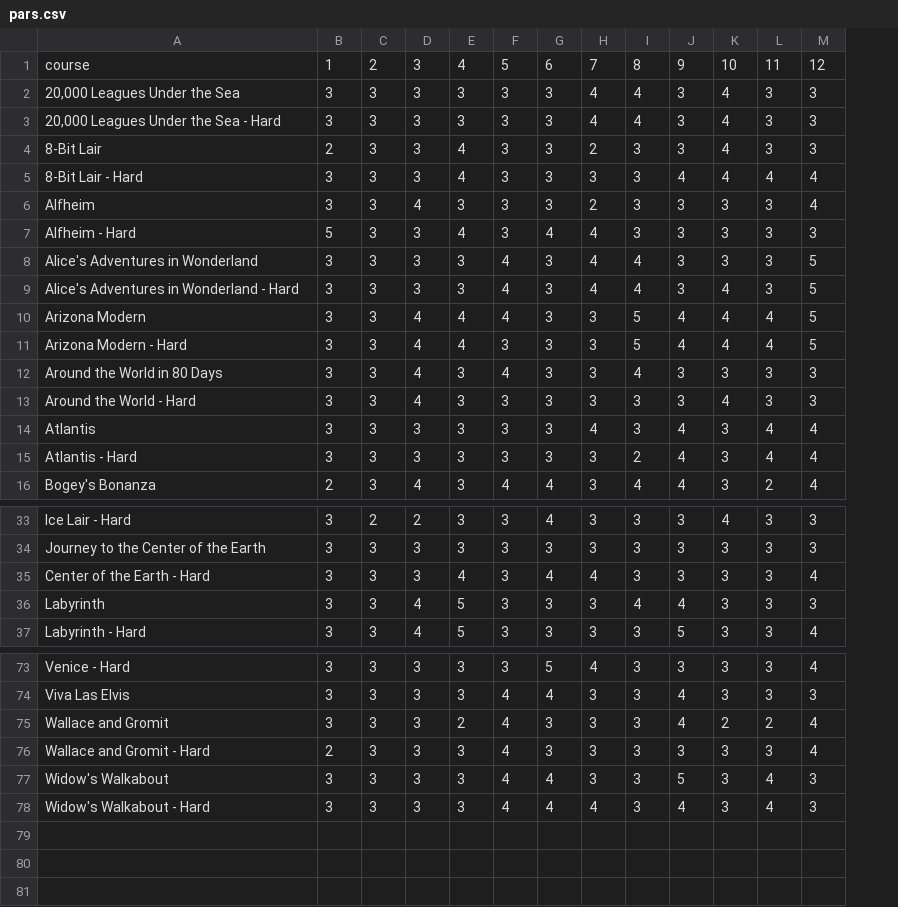
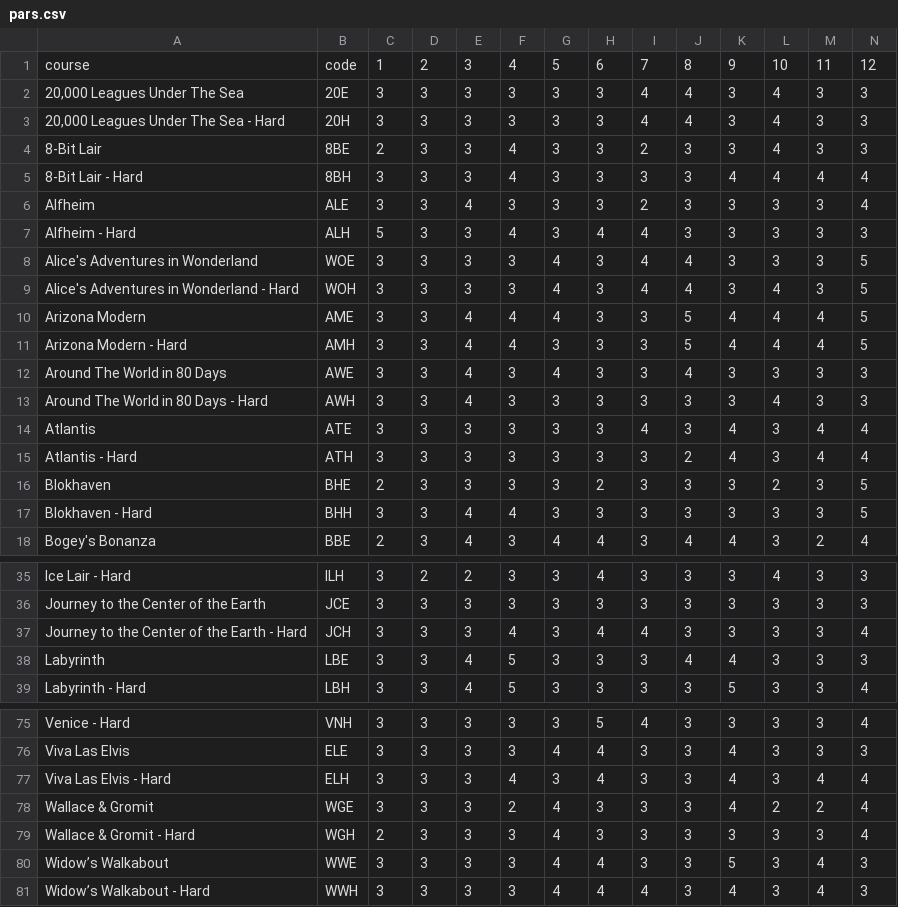
Before and after one commit to harenbergsd/wmg-scorecard-reader, a CSV file: data/pars.csv, drawn as a sheet; only a part is shown, gaps mark what is left out; addresses are those after the commit; rows hold the shown columns only; the diff covers the shown part only; the diff names each change by its address in the sheet, - before the commit and + after, or states it on an @@ line.

```diff
--- a/data/pars.csv
+++ b/data/pars.csv
+column B, rows 1-15: code | 20E | 20H | 8BE | 8BH | ALE | ALH | WOE | WOH | AME | AMH | AWE | AWH | ATE | ATH; row 18: BBE; rows 35-39: ILH | JCE | JCH | LBE | LBH; rows 75-76: VNH | ELE; rows 78-81: WGE | WGH | WWE | WWH
-A2: 20,000 Leagues Under the Sea
+A2: 20,000 Leagues Under The Sea
-A3: 20,000 Leagues Under the Sea - Hard
+A3: 20,000 Leagues Under The Sea - Hard
-A12: Around the World in 80 Days
+A12: Around The World in 80 Days
-A13: Around the World - Hard
+A13: Around The World in 80 Days - Hard
+row 16: Blokhaven | BHE | 2 | 3 | 3 | 3 | 3 | 2 | 3 | 3 | 3 | 2 | 3 | 5
+row 17: Blokhaven - Hard | BHH | 3 | 3 | 4 | 4 | 3 | 3 | 3 | 3 | 3 | 3 | 3 | 5
-A37: Center of the Earth - Hard
+A37: Journey to the Center of the Earth - Hard
+row 77: Viva Las Elvis - Hard | ELH | 3 | 3 | 3 | 4 | 3 | 4 | 3 | 3 | 4 | 3 | 4 | 4
-A78: Wallace and Gromit
+A78: Wallace & Gromit
-A79: Wallace and Gromit - Hard
+A79: Wallace & Gromit - Hard
-A80: Widow's Walkabout
+A80: Widow’s Walkabout
-A81: Widow's Walkabout - Hard
+A81: Widow’s Walkabout - Hard
```
Also changed, not shown: 2 moved rows elsewhere in this file, 3 other files.
